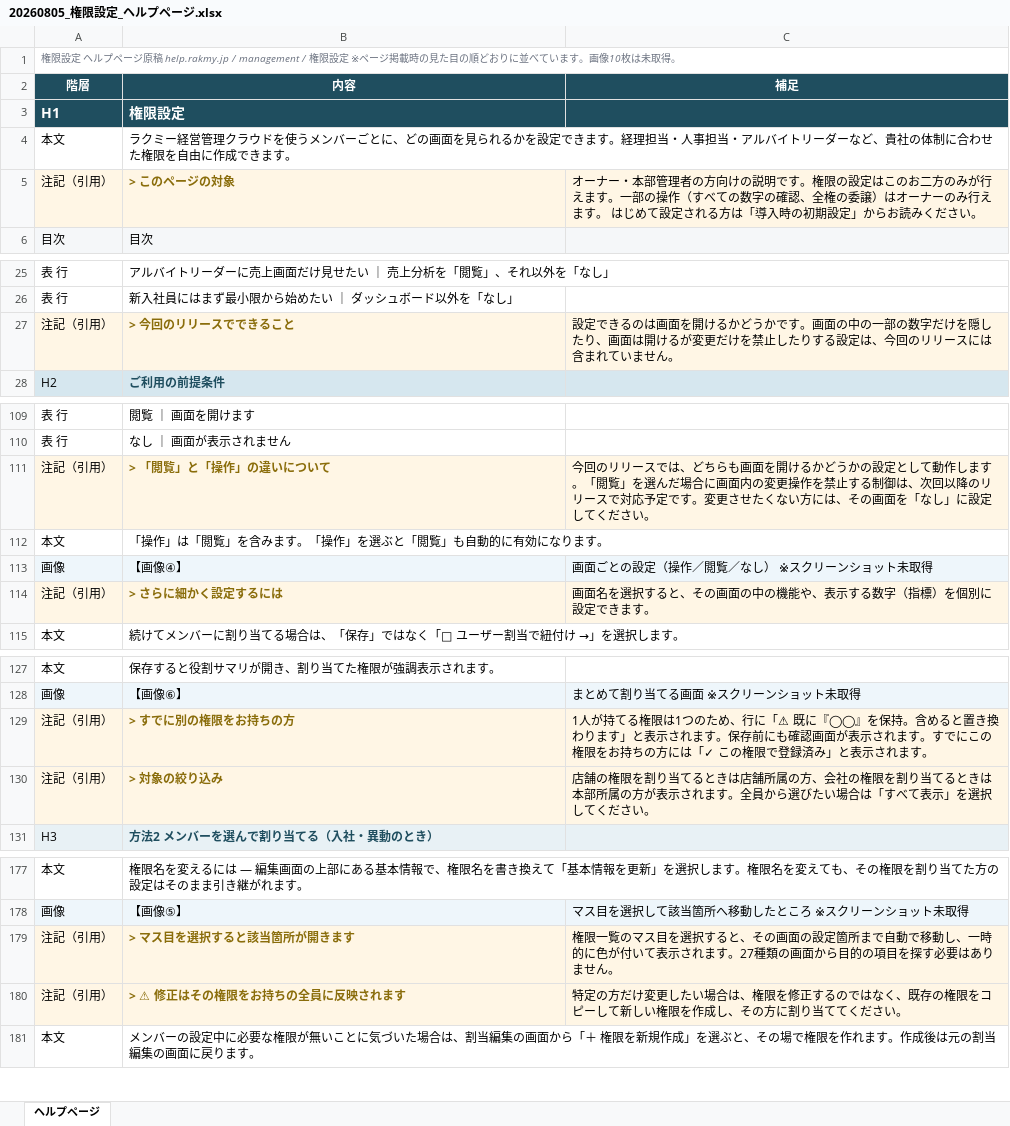
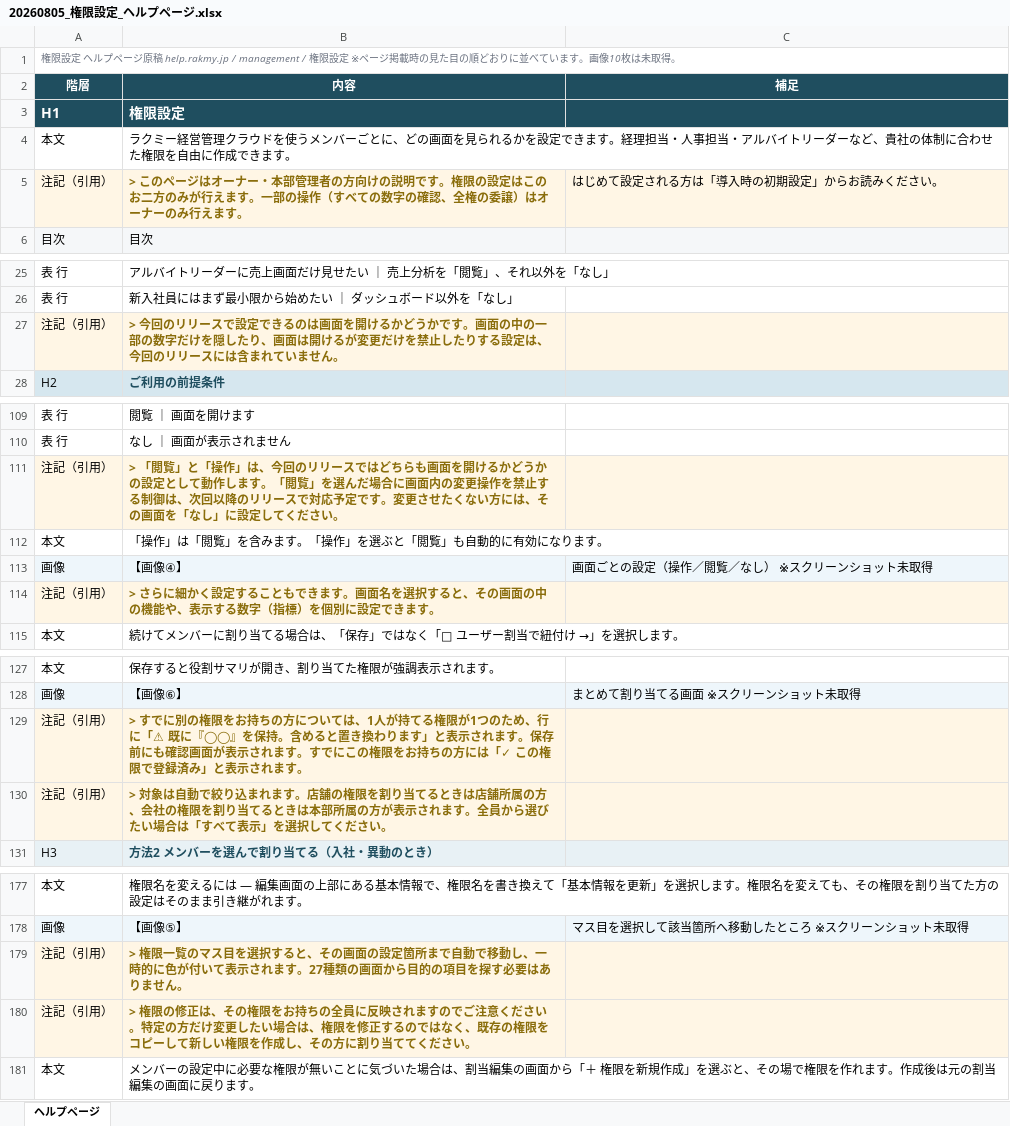
Before and after one commit to suguru789987/rakmy-permission-mock, an Excel workbook: 20260805_権限設定_ヘルプページ.xlsx, sheet ヘルプページ, drawn as a sheet; only a part is shown, gaps mark what is left out; values as stored, in another font and other column widths than the file's, no borders; removed rows and columns are numbered as before the commit, all else as after; the diff covers the shown part only; the diff names each change by its address in the sheet, - before the commit and + after, or states it on an @@ line.

```diff
--- a/20260805_権限設定_ヘルプページ.xlsx (sheet ヘルプページ)
+++ b/20260805_権限設定_ヘルプページ.xlsx (sheet ヘルプページ)
-row 5: 注記（引用） | > このページの対象 | オーナー・本部管理者の方向けの説明です。権限の設定はこのお二方のみが行えます。一部の操作（すべての数字の確認、全権の委譲）はオーナーのみ行えます。 はじめて設定される方は「導入時の初期設定」からお読みください。
+row 5: 注記（引用） | > このページはオーナー・本部管理者の方向けの説明です。権限の設定はこのお二方のみが行えます。一部の操作（すべての数字の確認、全権の委譲）はオーナーのみ行えます。 | はじめて設定される方は「導入時の初期設定」からお読みください。
-row 27: 注記（引用） | > 今回のリリースでできること | 設定できるのは画面を開けるかどうかです。画面の中の一部の数字だけを隠したり、画面は開けるが変更だけを禁止したりする設定は、今回のリリースには含まれていません。
+row 27: 注記（引用） | > 今回のリリースで設定できるのは画面を開けるかどうかです。画面の中の一部の数字だけを隠したり、画面は開けるが変更だけを禁止したりする設定は、今回のリリースには含まれていません。
-row 111: 注記（引用） | > 「閲覧」と「操作」の違いについて | 今回のリリースでは、どちらも画面を開けるかどうかの設定として動作します。「閲覧」を選んだ場合に画面内の変更操作を禁止する制御は、次回以降のリリースで対応予定です。変更させたくない方には、その画面を「なし」に設定してください。
+row 111: 注記（引用） | > 「閲覧」と「操作」は、今回のリリースではどちらも画面を開けるかどうかの設定として動作します。「閲覧」を選んだ場合に画面内の変更操作を禁止する制御は、次回以降のリリースで対応予定です。変更させたくない方には、その画面を「なし」に設定してください。
-row 114: 注記（引用） | > さらに細かく設定するには | 画面名を選択すると、その画面の中の機能や、表示する数字（指標）を個別に設定できます。
+row 114: 注記（引用） | > さらに細かく設定することもできます。画面名を選択すると、その画面の中の機能や、表示する数字（指標）を個別に設定できます。
-row 129: 注記（引用） | > すでに別の権限をお持ちの方 | 1人が持てる権限は1つのため、行に「⚠ 既に『◯◯』を保持。含めると置き換わります」と表示されます。保存前にも確認画面が表示されます。すでにこの権限をお持ちの方には「✓ この権限で登録済み」と表示されます。
-row 130: 注記（引用） | > 対象の絞り込み | 店舗の権限を割り当てるときは店舗所属の方、会社の権限を割り当てるときは本部所属の方が表示されます。全員から選びたい場合は「すべて表示」を選択してください。
+row 129: 注記（引用） | > すでに別の権限をお持ちの方については、1人が持てる権限が1つのため、行に「⚠ 既に『◯◯』を保持。含めると置き換わります」と表示されます。保存前にも確認画面が表示されます。すでにこの権限をお持ちの方には「✓ この権限で登録済み」と表示されます。
+row 130: 注記（引用） | > 対象は自動で絞り込まれます。店舗の権限を割り当てるときは店舗所属の方、会社の権限を割り当てるときは本部所属の方が表示されます。全員から選びたい場合は「すべて表示」を選択してください。
-row 179: 注記（引用） | > マス目を選択すると該当箇所が開きます | 権限一覧のマス目を選択すると、その画面の設定箇所まで自動で移動し、一時的に色が付いて表示されます。27種類の画面から目的の項目を探す必要はありません。
-row 180: 注記（引用） | > ⚠ 修正はその権限をお持ちの全員に反映されます | 特定の方だけ変更したい場合は、権限を修正するのではなく、既存の権限をコピーして新しい権限を作成し、その方に割り当ててください。
+row 179: 注記（引用） | > 権限一覧のマス目を選択すると、その画面の設定箇所まで自動で移動し、一時的に色が付いて表示されます。27種類の画面から目的の項目を探す必要はありません。
+row 180: 注記（引用） | > 権限の修正は、その権限をお持ちの全員に反映されますのでご注意ください。特定の方だけ変更したい場合は、権限を修正するのではなく、既存の権限をコピーして新しい権限を作成し、その方に割り当ててください。
```
Also changed, not shown: 13 added rows and 13 removed rows elsewhere in this sheet, 5 other files.
